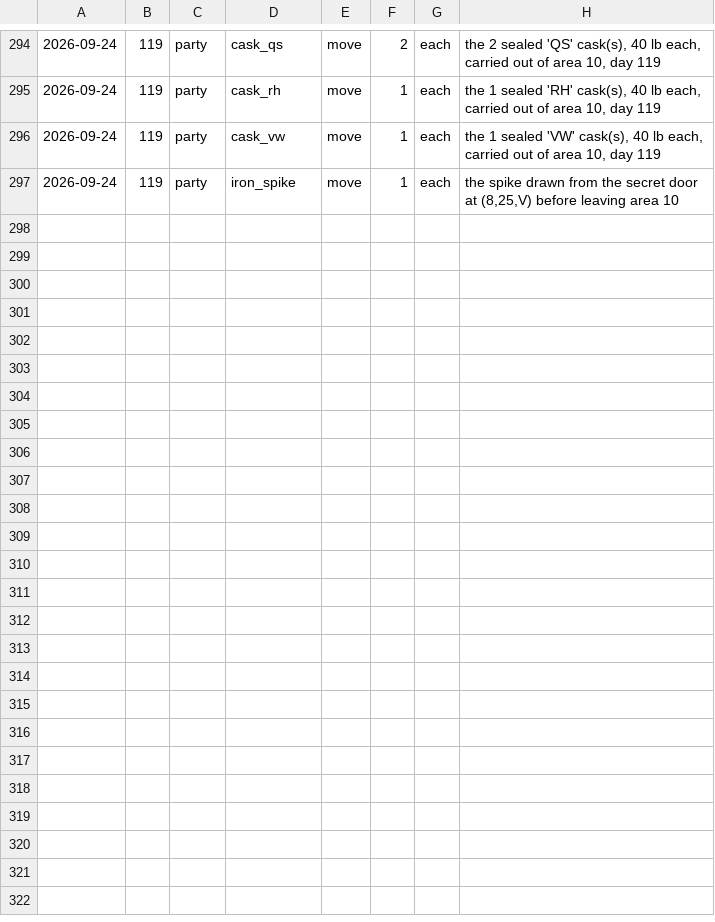
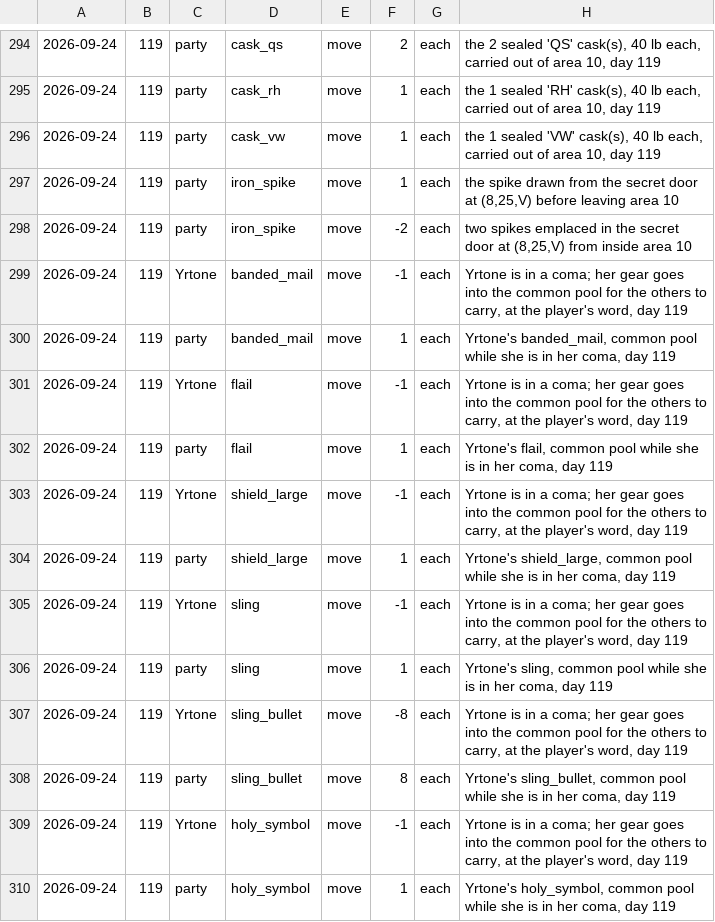
Before and after one commit to dllahr/claude_playing_advanced_dungeons_and_dragons_1st_edition, a TSV file: campaign/carry.tsv, drawn as a sheet; only a part is shown, gaps mark what is left out; the diff names each change by its address in the sheet, - before the commit and + after, or states it on an @@ line.

```diff
--- a/campaign/carry.tsv
+++ b/campaign/carry.tsv
+row 298: 2026-09-24 | 119 | party | iron_spike | move | -2 | each | two spikes emplaced in the secret door at (8,25,V) from inside area 10
+row 299: 2026-09-24 | 119 | Yrtone | banded_mail | move | -1 | each | Yrtone is in a coma; her gear goes into the common pool for the others to carry, at the player's word, day 119
+row 300: 2026-09-24 | 119 | party | banded_mail | move | 1 | each | Yrtone's banded_mail, common pool while she is in her coma, day 119
+row 301: 2026-09-24 | 119 | Yrtone | flail | move | -1 | each | Yrtone is in a coma; her gear goes into the common pool for the others to carry, at the player's word, day 119
+row 302: 2026-09-24 | 119 | party | flail | move | 1 | each | Yrtone's flail, common pool while she is in her coma, day 119
+row 303: 2026-09-24 | 119 | Yrtone | shield_large | move | -1 | each | Yrtone is in a coma; her gear goes into the common pool for the others to carry, at the player's word, day 119
+row 304: 2026-09-24 | 119 | party | shield_large | move | 1 | each | Yrtone's shield_large, common pool while she is in her coma, day 119
+row 305: 2026-09-24 | 119 | Yrtone | sling | move | -1 | each | Yrtone is in a coma; her gear goes into the common pool for the others to carry, at the player's word, day 119
+row 306: 2026-09-24 | 119 | party | sling | move | 1 | each | Yrtone's sling, common pool while she is in her coma, day 119
+row 307: 2026-09-24 | 119 | Yrtone | sling_bullet | move | -8 | each | Yrtone is in a coma; her gear goes into the common pool for the others to carry, at the player's word, day 119
+row 308: 2026-09-24 | 119 | party | sling_bullet | move | 8 | each | Yrtone's sling_bullet, common pool while she is in her coma, day 119
+row 309: 2026-09-24 | 119 | Yrtone | holy_symbol | move | -1 | each | Yrtone is in a coma; her gear goes into the common pool for the others to carry, at the player's word, day 119
+row 310: 2026-09-24 | 119 | party | holy_symbol | move | 1 | each | Yrtone's holy_symbol, common pool while she is in her coma, day 119
```
Also changed, not shown: campaign/carry_exempt.tsv, campaign/clock.tsv, 6 other files.
